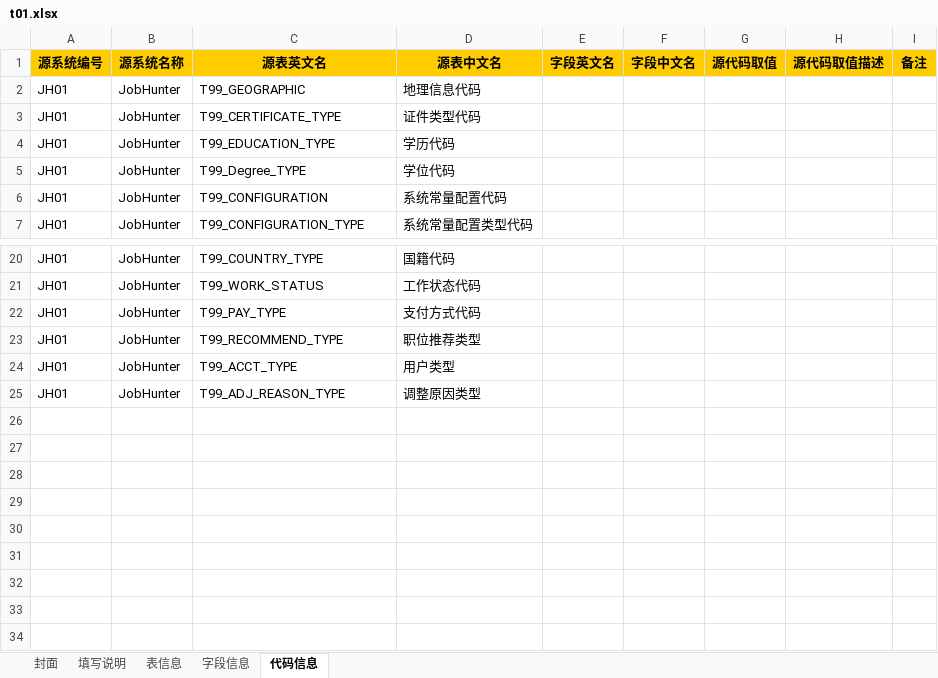
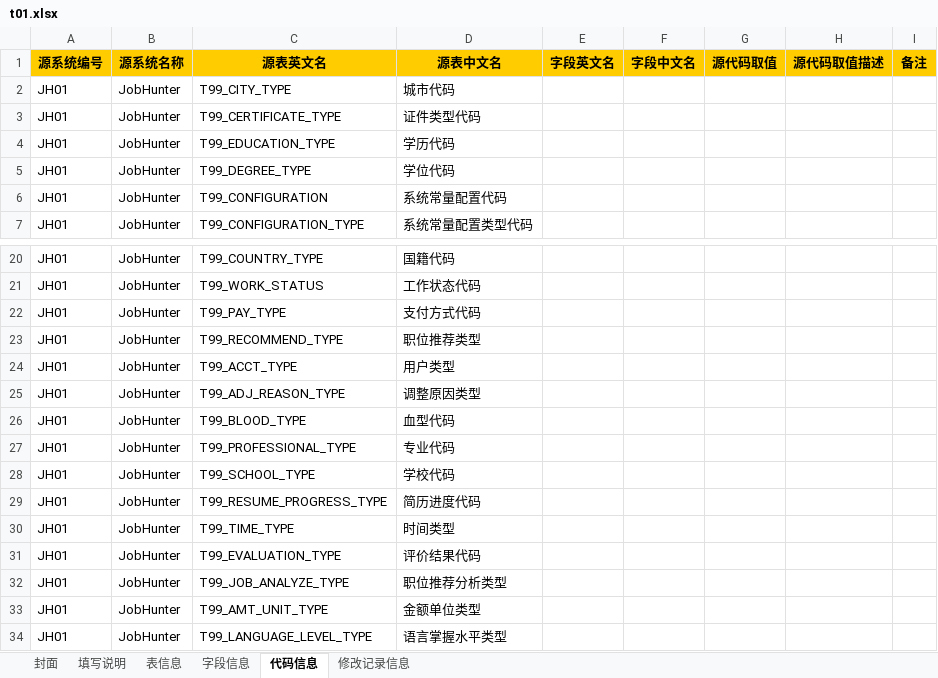
Before and after one commit to konighter/ZZY, an Excel workbook: B01/t01.xlsx, sheet 代码信息, drawn as a sheet; only a part is shown, gaps mark what is left out; values as stored, in another font and other column widths than the file's, no borders; the diff names each change by its address in the sheet, - before the commit and + after, or states it on an @@ line.

```diff
--- a/B01/t01.xlsx (sheet 代码信息)
+++ b/B01/t01.xlsx (sheet 代码信息)
+sheet tab: 修改记录信息
-C2 (源表英文名): T99_GEOGRAPHIC
+C2 (源表英文名): T99_CITY_TYPE
-D2 (源表中文名): 地理信息代码
+D2 (源表中文名): 城市代码
-C5 (源表英文名): T99_Degree_TYPE
+C5 (源表英文名): T99_DEGREE_TYPE
+row 26: JH01 | JobHunter | T99_BLOOD_TYPE | 血型代码
+row 27: JH01 | JobHunter | T99_PROFESSIONAL_TYPE | 专业代码
+row 28: JH01 | JobHunter | T99_SCHOOL_TYPE | 学校代码
+row 29: JH01 | JobHunter | T99_RESUME_PROGRESS_TYPE | 简历进度代码
+row 30: JH01 | JobHunter | T99_TIME_TYPE | 时间类型
+row 31: JH01 | JobHunter | T99_EVALUATION_TYPE | 评价结果代码
+row 32: JH01 | JobHunter | T99_JOB_ANALYZE_TYPE | 职位推荐分析类型
+row 33: JH01 | JobHunter | T99_AMT_UNIT_TYPE | 金额单位类型
+row 34: JH01 | JobHunter | T99_LANGUAGE_LEVEL_TYPE | 语言掌握水平类型
```
Also changed, not shown: sheet 字段信息, sheet 表信息.
